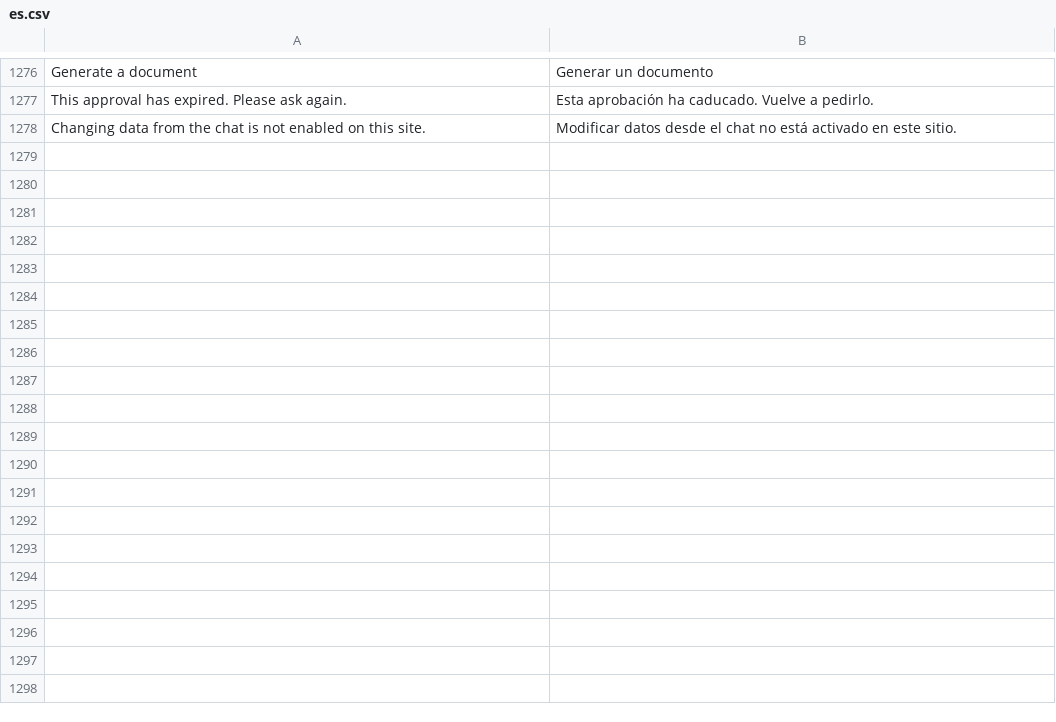
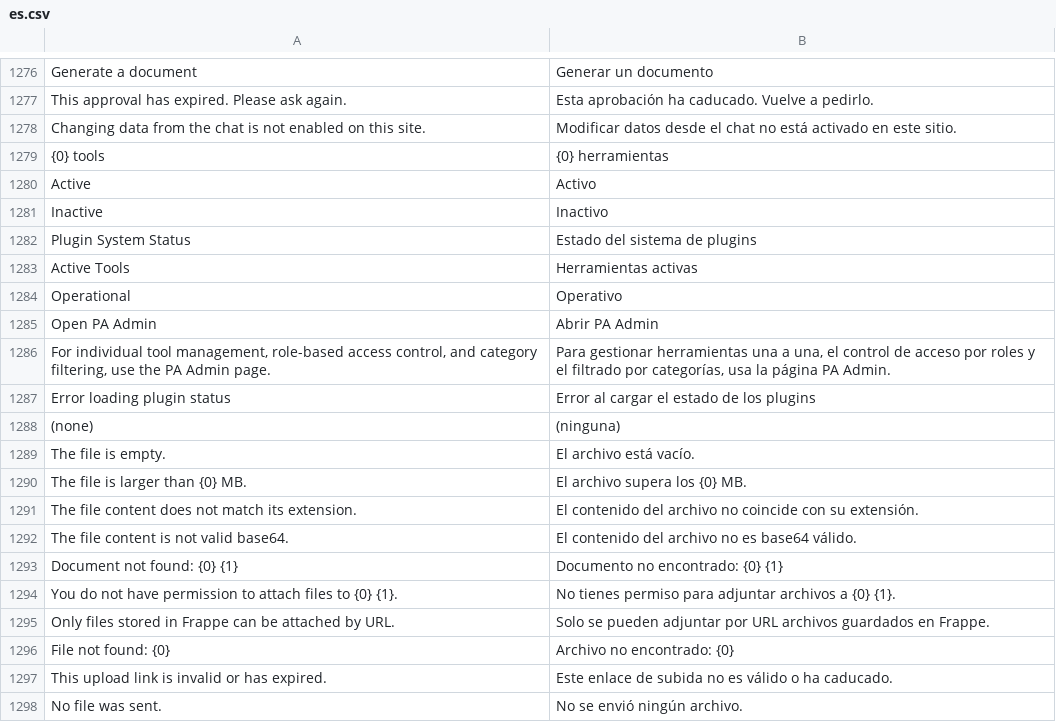
Before and after one commit to pibico/pibiassistant, a CSV file: pibiassistant/translations/es.csv, drawn as a sheet; only a part is shown, gaps mark what is left out.

Commit message:
i18n: Spanish strings for attachments and the plugins tab

```diff
--- a/pibiassistant/translations/es.csv
+++ b/pibiassistant/translations/es.csv
@@ -1278 +1278,21 @@ This approval has expired. Please ask again.,Esta aprobación ha caducado. Vuelv
 Changing data from the chat is not enabled on this site.,Modificar datos desde el chat no está activado en este sitio.
+{0} tools,{0} herramientas
+Active,Activo
+Inactive,Inactivo
+Plugin System Status,Estado del sistema de plugins
+Active Tools,Herramientas activas
+Operational,Operativo
+Open PA Admin,Abrir PA Admin
+"For individual tool management, role-based access control, and category filtering, use the PA Admin page.","Para gestionar herramientas una a una, el control de acceso por roles y el filtrado por categorías, usa la página PA Admin."
+Error loading plugin status,Error al cargar el estado de los plugins
+(none),(ninguna)
+The file is empty.,El archivo está vacío.
+The file is larger than {0} MB.,El archivo supera los {0} MB.
+The file content does not match its extension.,El contenido del archivo no coincide con su extensión.
+The file content is not valid base64.,El contenido del archivo no es base64 válido.
+Document not found: {0} {1},Documento no encontrado: {0} {1}
+You do not have permission to attach files to {0} {1}.,No tienes permiso para adjuntar archivos a {0} {1}.
+Only files stored in Frappe can be attached by URL.,Solo se pueden adjuntar por URL archivos guardados en Frappe.
+File not found: {0},Archivo no encontrado: {0}
+This upload link is invalid or has expired.,Este enlace de subida no es válido o ha caducado.
+No file was sent.,No se envió ningún archivo.
```
